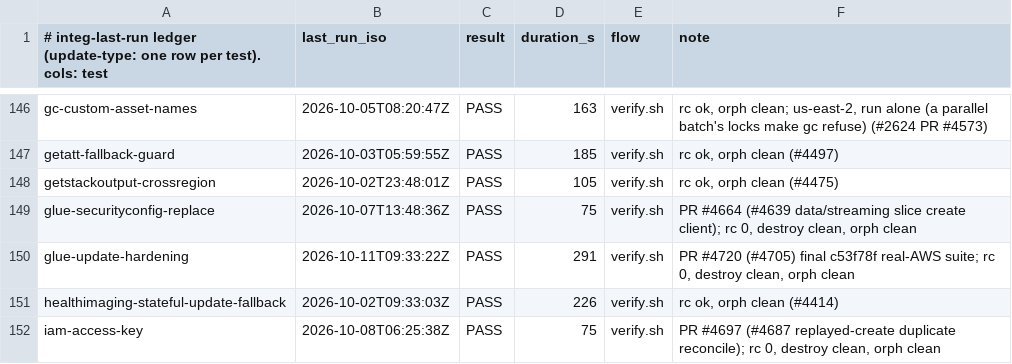
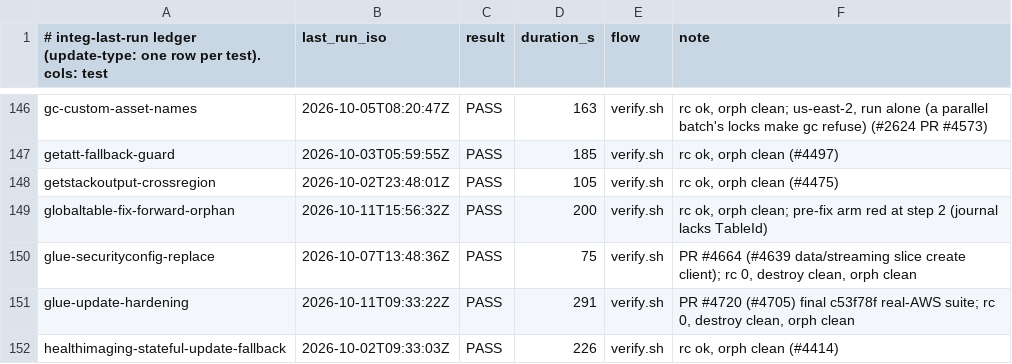
Before and after one commit to cm-suzuki-ryo/cdkd, a TSV file: docs/_generated/integ-last-run.tsv, drawn as a sheet; only a part is shown, gaps mark what is left out; the shorter side is filled out with more unchanged rows.

Commit message:
fix(provider): a fix-forward deletes the DynamoDB global table an earlier failed CREATE left behind (#4606) (#4797)

```diff
--- a/docs/_generated/integ-last-run.tsv
+++ b/docs/_generated/integ-last-run.tsv
@@ -148,2 +148,3 @@ getatt-fallback-guard	2026-10-03T05:59:55Z	PASS	185	verify.sh	rc ok, orph clean
 getstackoutput-crossregion	2026-10-02T23:48:01Z	PASS	105	verify.sh	rc ok, orph clean (#4475)
+globaltable-fix-forward-orphan	2026-10-11T15:56:32Z	PASS	200	verify.sh	rc ok, orph clean; pre-fix arm red at step 2 (journal lacks TableId)
 glue-securityconfig-replace	2026-10-07T13:48:36Z	PASS	75	verify.sh	PR #4664 (#4639 data/streaming slice create client); rc 0, destroy clean, orph clean
```
Also changed, not shown: 18 other files.
